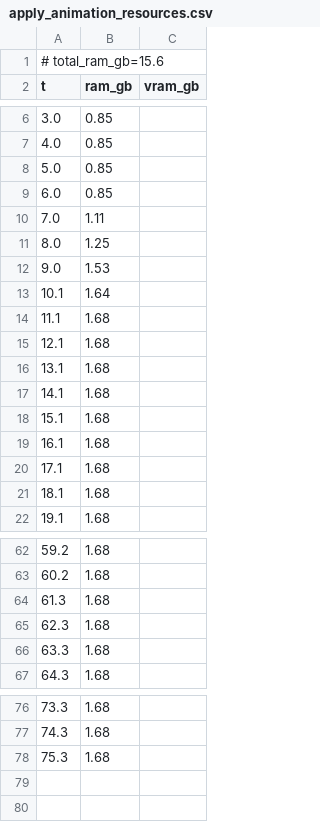
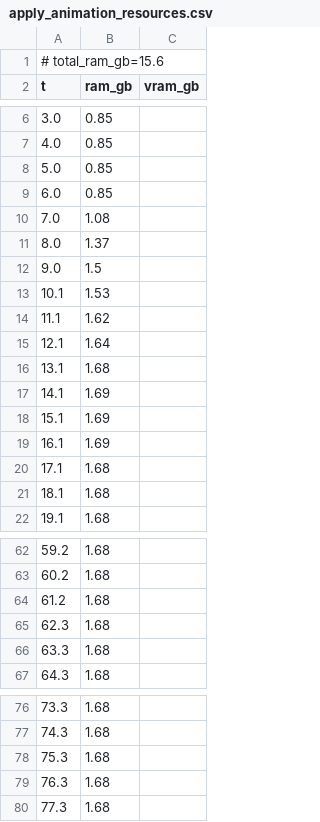
Before and after one commit to PozzettiAndrea/ComfyUI-UniRig, a CSV file: dev/linux-cpu/logs/apply_animation_resources.csv, drawn as a sheet; only a part is shown, gaps mark what is left out.

Commit message:
Update dev/linux-cpu

```diff
--- a/dev/linux-cpu/logs/apply_animation_resources.csv
+++ b/dev/linux-cpu/logs/apply_animation_resources.csv
@@ -9,12 +9,12 @@ t,ram_gb,vram_gb
 6.0,0.85,
-7.0,1.11,
-8.0,1.25,
-9.0,1.53,
-10.1,1.64,
-11.1,1.68,
-12.1,1.68,
+7.0,1.08,
+8.0,1.37,
+9.0,1.5,
+10.1,1.53,
+11.1,1.62,
+12.1,1.64,
 13.1,1.68,
-14.1,1.68,
-15.1,1.68,
-16.1,1.68,
+14.1,1.69,
+15.1,1.69,
+16.1,1.69,
 17.1,1.68,
@@ -63,3 +63,3 @@ t,ram_gb,vram_gb
 60.2,1.68,
-61.3,1.68,
+61.2,1.68,
 62.3,1.68,
@@ -78 +78,3 @@ t,ram_gb,vram_gb
 75.3,1.68,
+76.3,1.68,
+77.3,1.68,
```
Also changed, not shown: 30 other files.
